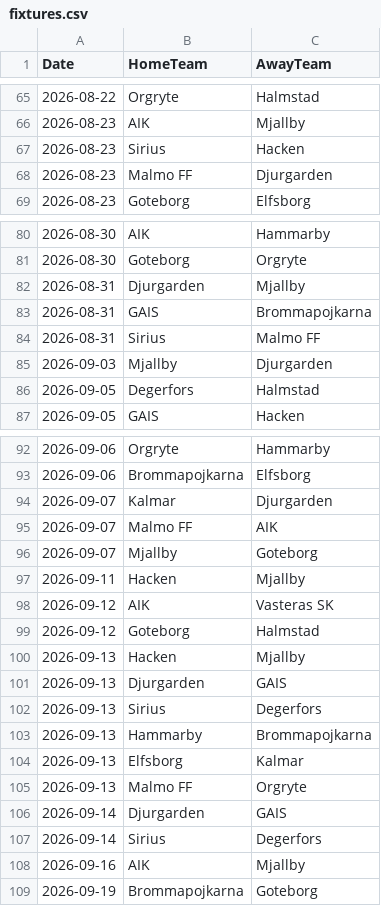
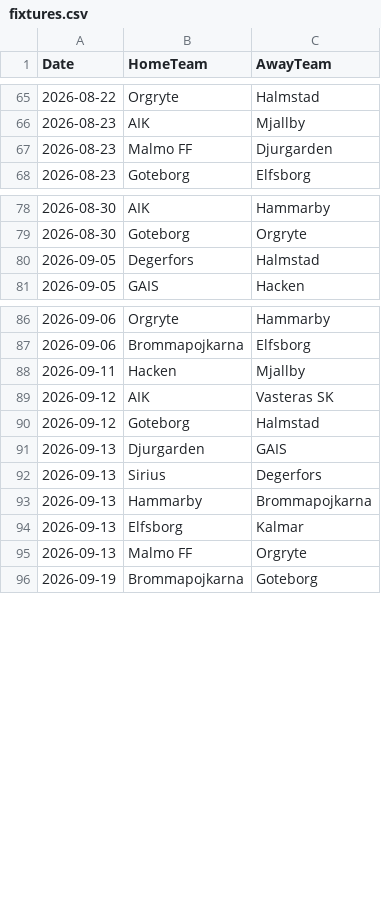
Before and after one commit to JCA374/allsvenskan-v2, a CSV file: data/clean/fixtures.csv, drawn as a sheet; only a part is shown, gaps mark what is left out; the diff covers the shown part only.

```diff
--- a/data/clean/fixtures.csv
+++ b/data/clean/fixtures.csv
@@ -66,3 +66,2 @@ Date,HomeTeam,AwayTeam
 2026-08-23,AIK,Mjallby
-2026-08-23,Sirius,Hacken
 2026-08-23,Malmo FF,Djurgarden
@@ -81,6 +79,2 @@ Date,HomeTeam,AwayTeam
 2026-08-30,Goteborg,Orgryte
-2026-08-31,Djurgarden,Mjallby
-2026-08-31,GAIS,Brommapojkarna
-2026-08-31,Sirius,Malmo FF
-2026-09-03,Mjallby,Djurgarden
 2026-09-05,Degerfors,Halmstad
@@ -93,5 +87,2 @@ Date,HomeTeam,AwayTeam
 2026-09-06,Brommapojkarna,Elfsborg
-2026-09-07,Kalmar,Djurgarden
-2026-09-07,Malmo FF,AIK
-2026-09-07,Mjallby,Goteborg
 2026-09-11,Hacken,Mjallby
@@ -99,3 +90,2 @@ Date,HomeTeam,AwayTeam
 2026-09-12,Goteborg,Halmstad
-2026-09-13,Hacken,Mjallby
 2026-09-13,Djurgarden,GAIS
@@ -105,5 +95,2 @@ Date,HomeTeam,AwayTeam
 2026-09-13,Malmo FF,Orgryte
-2026-09-14,Djurgarden,GAIS
-2026-09-14,Sirius,Degerfors
-2026-09-16,AIK,Mjallby
 2026-09-19,Brommapojkarna,Goteborg
```
Also changed, not shown: 4 removed rows elsewhere in this file, data/clean/upcoming_fixtures.csv, data/processed/team_stats.csv, 2 other files.
